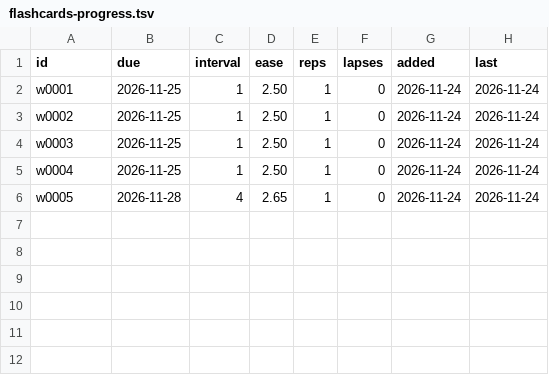
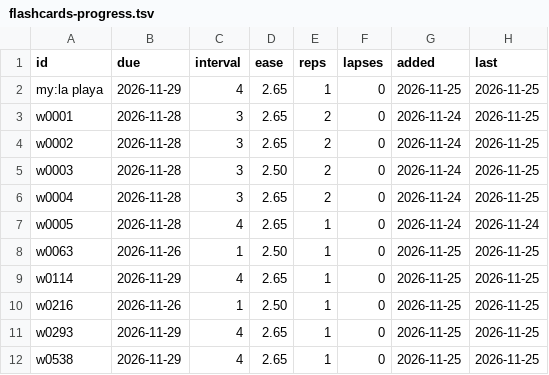
Before and after one commit to AustinWongParker/language-practice, a TSV file: 21 Spanish/Spanish 1000 Course/flashcards-progress.tsv, drawn as a sheet.

Commit message:
vault backup: 2026-11-25 23:04:44

```diff
--- a/21 Spanish/Spanish 1000 Course/flashcards-progress.tsv
+++ b/21 Spanish/Spanish 1000 Course/flashcards-progress.tsv
@@ -1,6 +1,12 @@
 id	due	interval	ease	reps	lapses	added	last
-w0001	2026-11-25	1	2.50	1	0	2026-11-24	2026-11-24
-w0002	2026-11-25	1	2.50	1	0	2026-11-24	2026-11-24
-w0003	2026-11-25	1	2.50	1	0	2026-11-24	2026-11-24
-w0004	2026-11-25	1	2.50	1	0	2026-11-24	2026-11-24
+my:la playa	2026-11-29	4	2.65	1	0	2026-11-25	2026-11-25
+w0001	2026-11-28	3	2.65	2	0	2026-11-24	2026-11-25
+w0002	2026-11-28	3	2.65	2	0	2026-11-24	2026-11-25
+w0003	2026-11-28	3	2.50	2	0	2026-11-24	2026-11-25
+w0004	2026-11-28	3	2.65	2	0	2026-11-24	2026-11-25
 w0005	2026-11-28	4	2.65	1	0	2026-11-24	2026-11-24
+w0063	2026-11-26	1	2.50	1	0	2026-11-25	2026-11-25
+w0114	2026-11-29	4	2.65	1	0	2026-11-25	2026-11-25
+w0216	2026-11-26	1	2.50	1	0	2026-11-25	2026-11-25
+w0293	2026-11-29	4	2.65	1	0	2026-11-25	2026-11-25
+w0538	2026-11-29	4	2.65	1	0	2026-11-25	2026-11-25
```
